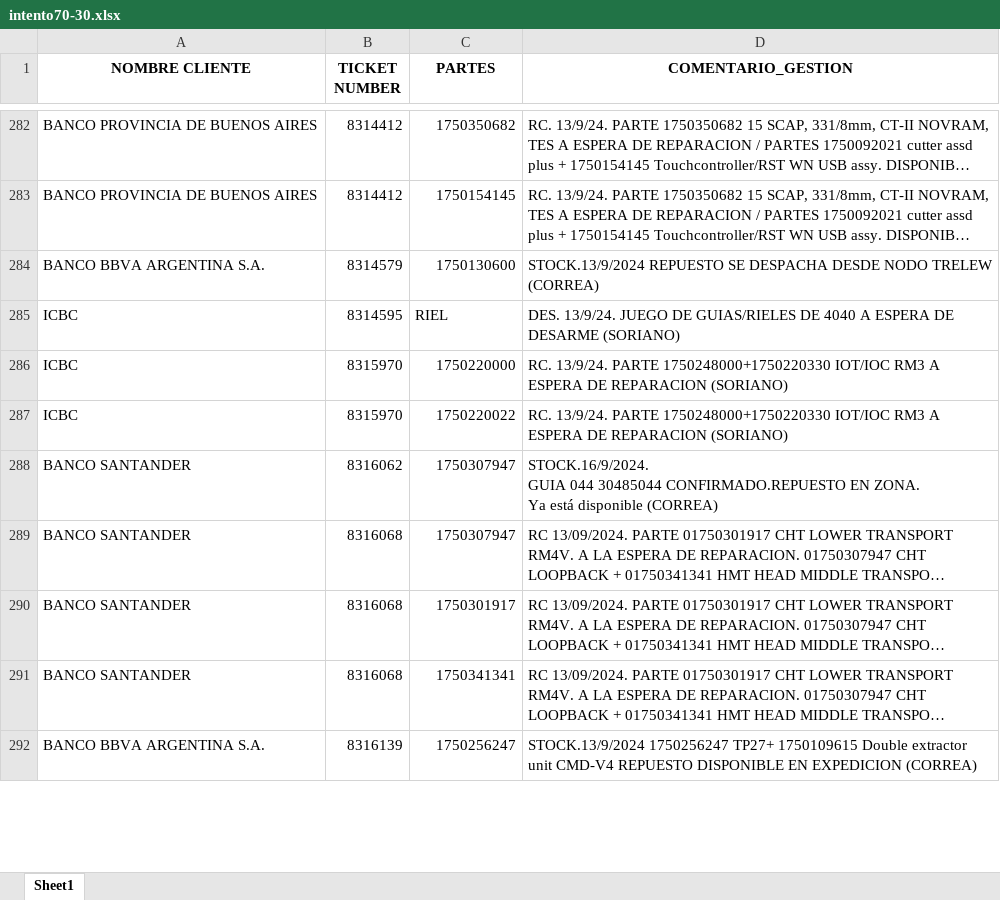
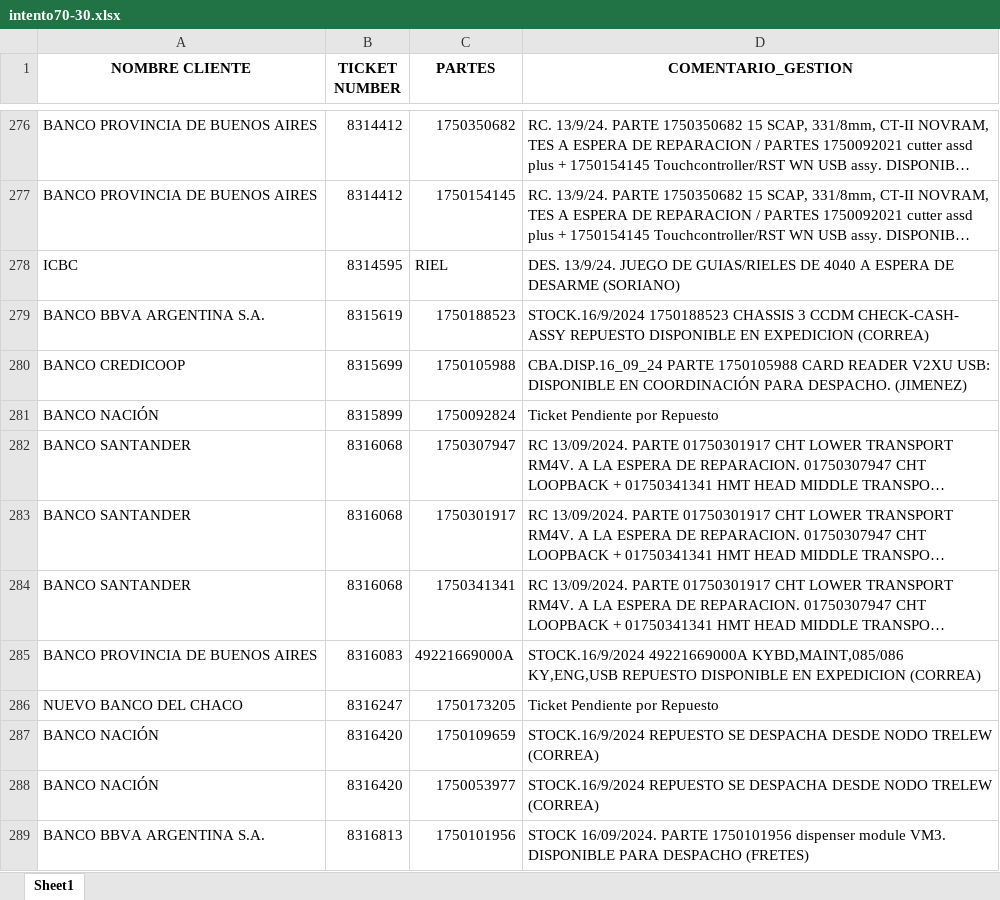
Before and after one commit to lucasrdrz/testdn, an Excel workbook: intento70-30.xlsx, sheet Sheet1, drawn as a sheet; only a part is shown, gaps mark what is left out; long unchanged cells end in …; values as stored, in another font and other column widths than the file's, no borders; removed rows and columns are numbered as before the commit, all else as after; ↵ is a line break in a cell; the diff covers the shown part only; the diff names each change by its address in the sheet, - before the commit and + after, or states it on an @@ line.

```diff
--- a/intento70-30.xlsx (sheet Sheet1)
+++ b/intento70-30.xlsx (sheet Sheet1)
-row 284: BANCO BBVA ARGENTINA S.A. | 8314579 | 1750130600 | STOCK.13/9/2024 REPUESTO SE DESPACHA DESDE NODO TRELEW (CORREA)
-row 286: ICBC | 8315970 | 1750220000 | RC. 13/9/24. PARTE 1750248000+1750220330 IOT/IOC RM3 A ESPERA DE REPARACION (SORIANO)
-row 287: ICBC | 8315970 | 1750220022 | RC. 13/9/24. PARTE 1750248000+1750220330 IOT/IOC RM3 A ESPERA DE REPARACION (SORIANO)
-row 288: BANCO SANTANDER | 8316062 | 1750307947 | STOCK.16/9/2024. ↵ GUIA 044 30485044 CONFIRMADO.REPUESTO EN ZONA. ↵ Ya está disponible (CORREA)
+row 279: BANCO BBVA ARGENTINA S.A. | 8315619 | 1750188523 | STOCK.16/9/2024 1750188523 CHASSIS 3 CCDM CHECK-CASH- ASSY REPUESTO DISPONIBLE EN EXPEDICION (CORREA)
+row 280: BANCO CREDICOOP | 8315699 | 1750105988 | CBA.DISP.16_09_24 PARTE 1750105988 CARD READER V2XU USB: DISPONIBLE EN COORDINACIÓN PARA DESPACHO. (JIMENEZ)
+row 281: BANCO NACIÓN | 8315899 | 1750092824 | Ticket Pendiente por Repuesto
+row 285: BANCO PROVINCIA DE BUENOS AIRES | 8316083 | 49221669000A | STOCK.16/9/2024 49221669000A KYBD,MAINT,085/086 KY,ENG,USB REPUESTO DISPONIBLE EN EXPEDICION (CORREA)
+row 286: NUEVO BANCO DEL CHACO | 8316247 | 1750173205 | Ticket Pendiente por Repuesto
+row 287: BANCO NACIÓN | 8316420 | 1750109659 | STOCK.16/9/2024 REPUESTO SE DESPACHA DESDE NODO TRELEW (CORREA)
+row 288: BANCO NACIÓN | 8316420 | 1750053977 | STOCK.16/9/2024 REPUESTO SE DESPACHA DESDE NODO TRELEW (CORREA)
-B289 (TICKET NUMBER): 8316139
+B289 (TICKET NUMBER): 8316813
-C289 (PARTES): 1750256247
+C289 (PARTES): 1750101956
-D289 (COMENTARIO_GESTION): STOCK.13/9/2024 1750256247 TP27+ 1750109615 Double extractor unit CMD-V4 REPUESTO DISPONIBLE EN EXPEDICION (CORREA)
+D289 (COMENTARIO_GESTION): STOCK 16/09/2024. PARTE 1750101956 dispenser module VM3. DISPONIBLE PARA DESPACHO (FRETES)
```
Also changed, not shown: 24 added rows, 12 removed rows and 15 edited cells elsewhere in this sheet, TicktesPendientes.xlsx, 1 other file.
